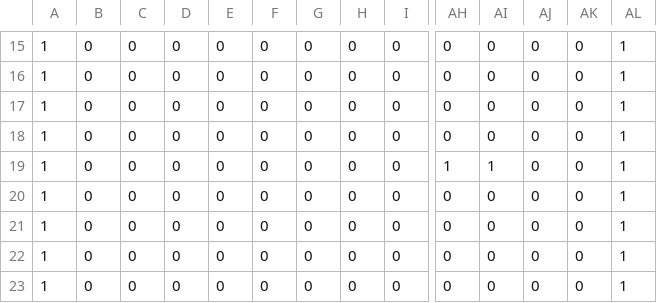
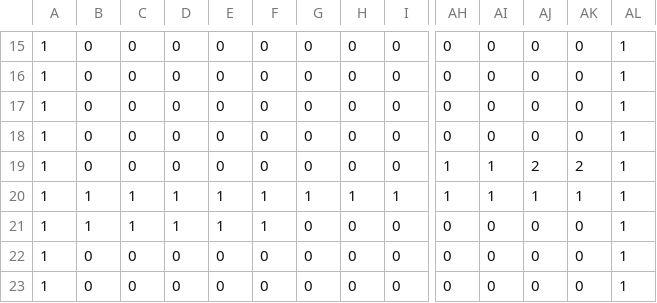
Before and after one commit to HiranoNaoki/AL3, a CSV file: DirectXGame/Resources/map.csv, drawn as a sheet; only a part is shown, gaps mark what is left out; removed rows and columns are numbered as before the commit, all else as after; rows hold the shown columns only; the diff names each change by its address in the sheet, - before the commit and + after, or states it on an @@ line.

```diff
--- a/DirectXGame/Resources/map.csv
+++ b/DirectXGame/Resources/map.csv
-AJ19: 0
+AJ19: 2
-AK19: 0
+AK19: 2
-row 20: 1 | 0 | 0 | 0 | 0 | 0 | 0 | 0 | 0 | 0 | 0 | 0 | 0 | 1
+row 20: 1 | 1 | 1 | 1 | 1 | 1 | 1 | 1 | 1 | 1 | 1 | 1 | 1 | 1
-B21: 0
+B21: 1
-C21: 0
+C21: 1
-D21: 0
+D21: 1
-E21: 0
+E21: 1
-F21: 0
+F21: 1
```
Also changed, not shown: 2 other files.
